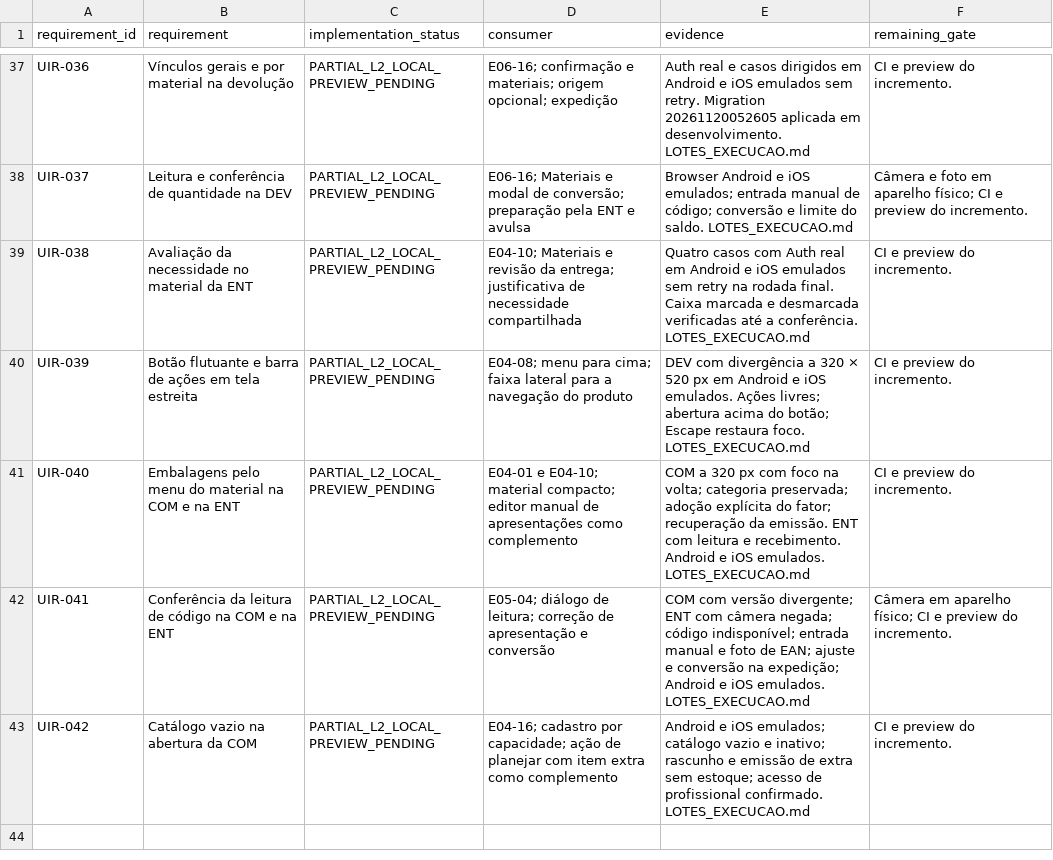
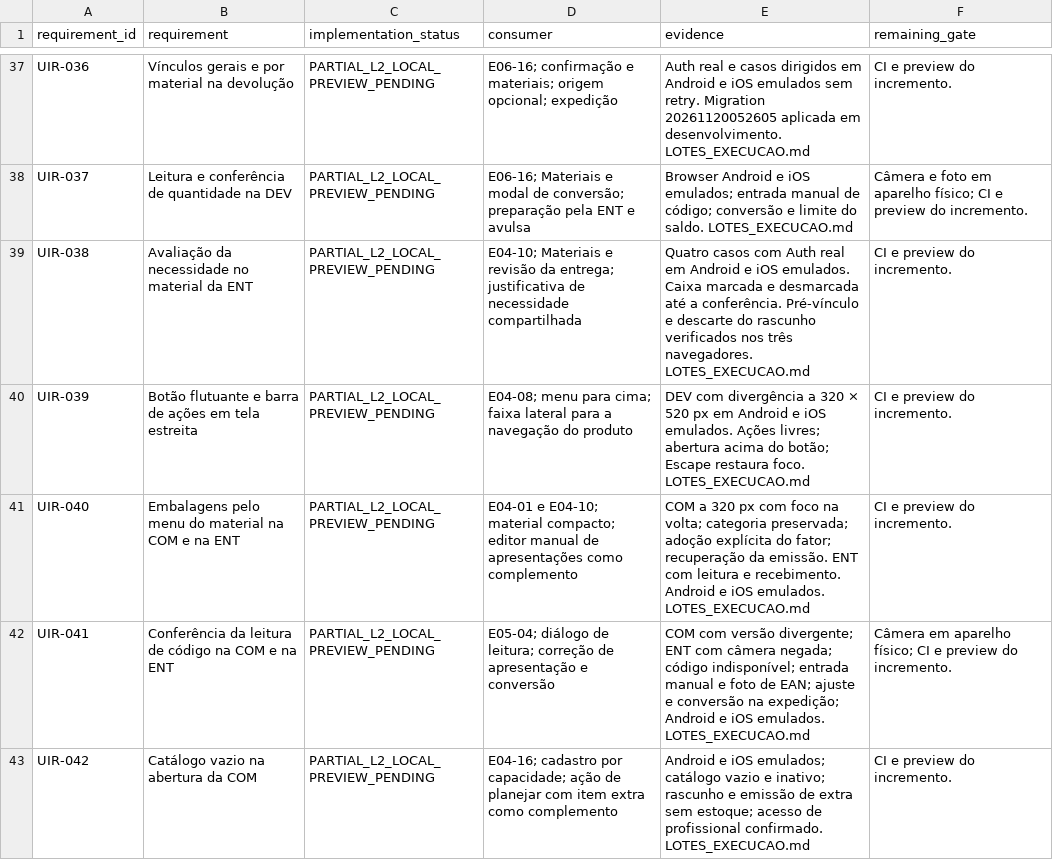
Before and after one commit to RMZZFAJ/home-care-assistant, a CSV file: docs/audits/D/D-B/UI_MODEL_ACCEPTANCE.csv, drawn as a sheet; only a part is shown, gaps mark what is left out.

```diff
--- a/docs/audits/D/D-B/UI_MODEL_ACCEPTANCE.csv
+++ b/docs/audits/D/D-B/UI_MODEL_ACCEPTANCE.csv
@@ -38,3 +38,3 @@ UIR-036,Vínculos gerais e por material na devolução,PARTIAL_L2_LOCAL_PREVIEW_
 UIR-037,Leitura e conferência de quantidade na DEV,PARTIAL_L2_LOCAL_PREVIEW_PENDING,E06-16; Materiais e modal de conversão; preparação pela ENT e avulsa,Browser Android e iOS emulados; entrada manual de código; conversão e limite do saldo. LOTES_EXECUCAO.md,Câmera e foto em aparelho físico; CI e preview do incremento.
-UIR-038,Avaliação da necessidade no material da ENT,PARTIAL_L2_LOCAL_PREVIEW_PENDING,E04-10; Materiais e revisão da entrega; justificativa de necessidade compartilhada,Quatro casos com Auth real em Android e iOS emulados sem retry na rodada final. Caixa marcada e desmarcada verificadas até a conferência. LOTES_EXECUCAO.md,CI e preview do incremento.
+UIR-038,Avaliação da necessidade no material da ENT,PARTIAL_L2_LOCAL_PREVIEW_PENDING,E04-10; Materiais e revisão da entrega; justificativa de necessidade compartilhada,Quatro casos com Auth real em Android e iOS emulados. Caixa marcada e desmarcada até a conferência. Pré-vínculo e descarte do rascunho verificados nos três navegadores. LOTES_EXECUCAO.md,CI e preview do incremento.
 UIR-039,Botão flutuante e barra de ações em tela estreita,PARTIAL_L2_LOCAL_PREVIEW_PENDING,E04-08; menu para cima; faixa lateral para a navegação do produto,DEV com divergência a 320 × 520 px em Android e iOS emulados. Ações livres; abertura acima do botão; Escape restaura foco. LOTES_EXECUCAO.md,CI e preview do incremento.
```
Also changed, not shown: 2 other files.
